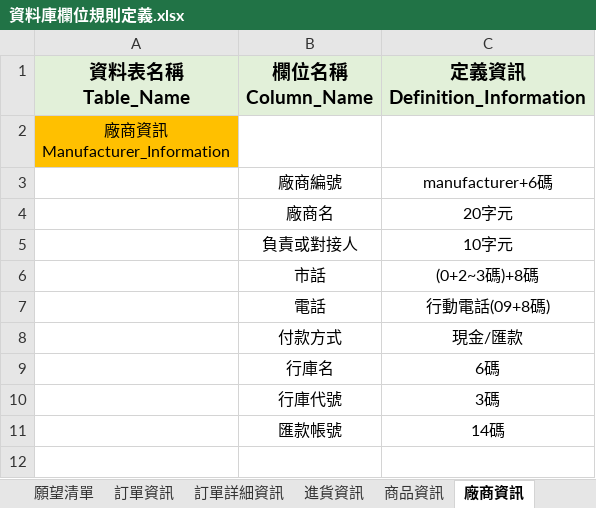
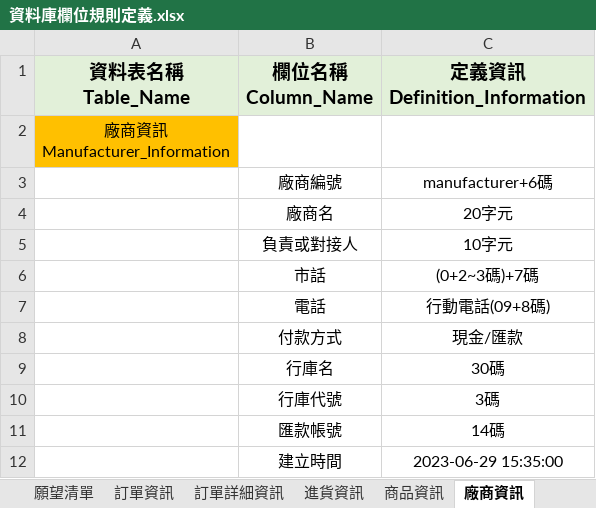
Before and after one commit to dkf0723/BillAutoIdentify, an Excel workbook: lineboterp/資料庫相關資料/資料庫欄位規則定義.xlsx, sheet 廠商資訊, drawn as a sheet; values as stored, in another font and other column widths than the file's, no borders; the diff names each change by its address in the sheet, - before the commit and + after, or states it on an @@ line.

```diff
--- a/lineboterp/資料庫相關資料/資料庫欄位規則定義.xlsx (sheet 廠商資訊)
+++ b/lineboterp/資料庫相關資料/資料庫欄位規則定義.xlsx (sheet 廠商資訊)
-C6 (定義資訊 Definition_Information): (0+2~3碼)+8碼
+C6 (定義資訊 Definition_Information): (0+2~3碼)+7碼
-C9 (定義資訊 Definition_Information): 6碼
+C9 (定義資訊 Definition_Information): 30碼
+row 12:  | 建立時間 | 2023-06-29 15:35:00
```
Also changed, not shown: 1 other file.
